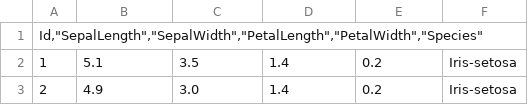
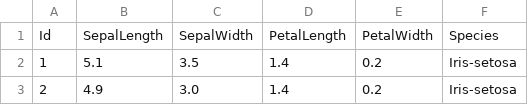
Before and after one commit to Y4nnLS/MLP, a CSV file: Iris.csv, drawn as a sheet; only a part is shown.

```diff
--- a/Iris.csv
+++ b/Iris.csv
@@ -1,2 +1,2 @@
-"Id,""SepalLength"",""SepalWidth"",""PetalLength"",""PetalWidth"",""Species"""
+Id,SepalLength,SepalWidth,PetalLength,PetalWidth,Species
 1,5.1,3.5,1.4,0.2,Iris-setosa
```
Also changed, not shown: 1 other file.
